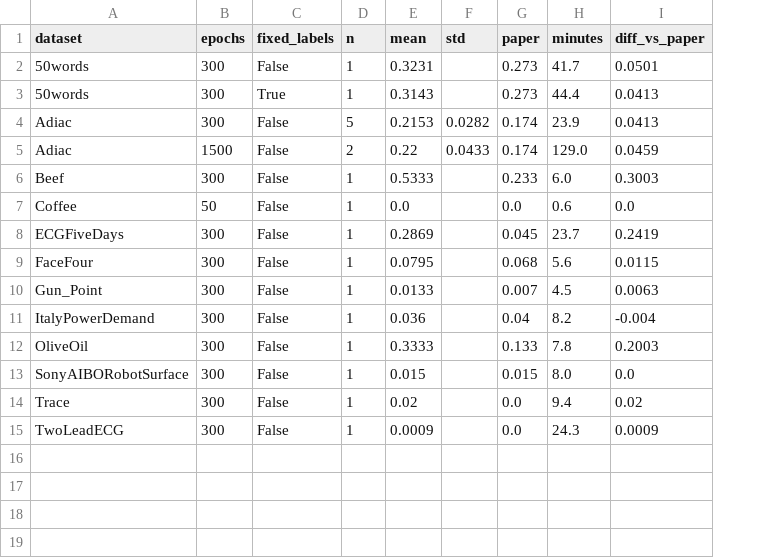
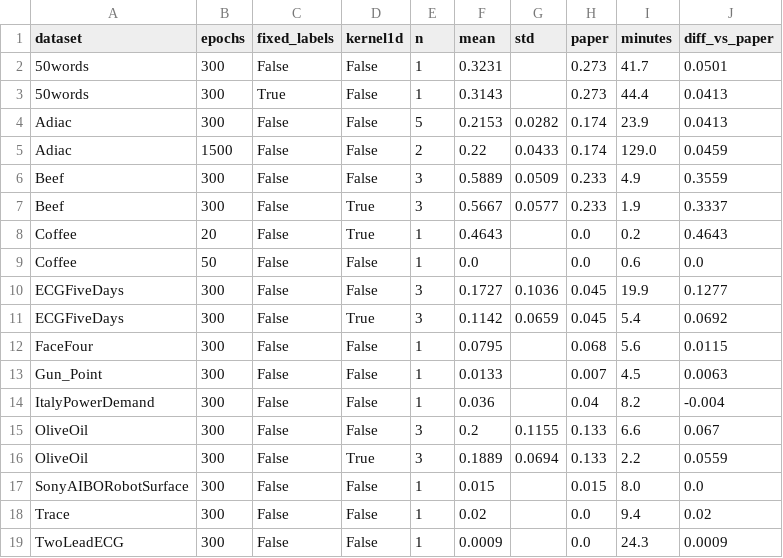
Before and after one commit to Atharva-More/Network, a CSV file: results/resnet_summary.csv, drawn as a sheet; addresses are those after the commit; the diff names each change by its address in the sheet, - before the commit and + after, or states it on an @@ line.

```diff
--- a/results/resnet_summary.csv
+++ b/results/resnet_summary.csv
+column D (kernel1d), rows 2-6: all False; rows 9-10: False | False; rows 12-15: all False; rows 17-19: all False
-E6 (n): 1
+E6 (n): 3
-F6 (mean): 0.5333
+F6 (mean): 0.5889
-G6 (std): (empty)
+G6 (std): 0.0509
-I6 (minutes): 6.0
+I6 (minutes): 4.9
-J6 (diff_vs_paper): 0.3003
+J6 (diff_vs_paper): 0.3559
+row 7: Beef | 300 | False | True | 3 | 0.5667 | 0.0577 | 0.233 | 1.9 | 0.3337
+row 8: Coffee | 20 | False | True | 1 | 0.4643 |  | 0.0 | 0.2 | 0.4643
-E10 (n): 1
+E10 (n): 3
-F10 (mean): 0.2869
+F10 (mean): 0.1727
-G10 (std): (empty)
+G10 (std): 0.1036
-I10 (minutes): 23.7
+I10 (minutes): 19.9
-J10 (diff_vs_paper): 0.2419
+J10 (diff_vs_paper): 0.1277
+row 11: ECGFiveDays | 300 | False | True | 3 | 0.1142 | 0.0659 | 0.045 | 5.4 | 0.0692
-E15 (n): 1
+E15 (n): 3
-F15 (mean): 0.3333
+F15 (mean): 0.2
-G15 (std): (empty)
+G15 (std): 0.1155
-I15 (minutes): 7.8
+I15 (minutes): 6.6
-J15 (diff_vs_paper): 0.2003
+J15 (diff_vs_paper): 0.067
+row 16: OliveOil | 300 | False | True | 3 | 0.1889 | 0.0694 | 0.133 | 2.2 | 0.0559
```
Also changed, not shown: results/resnet_runs.csv, 20 other files.
